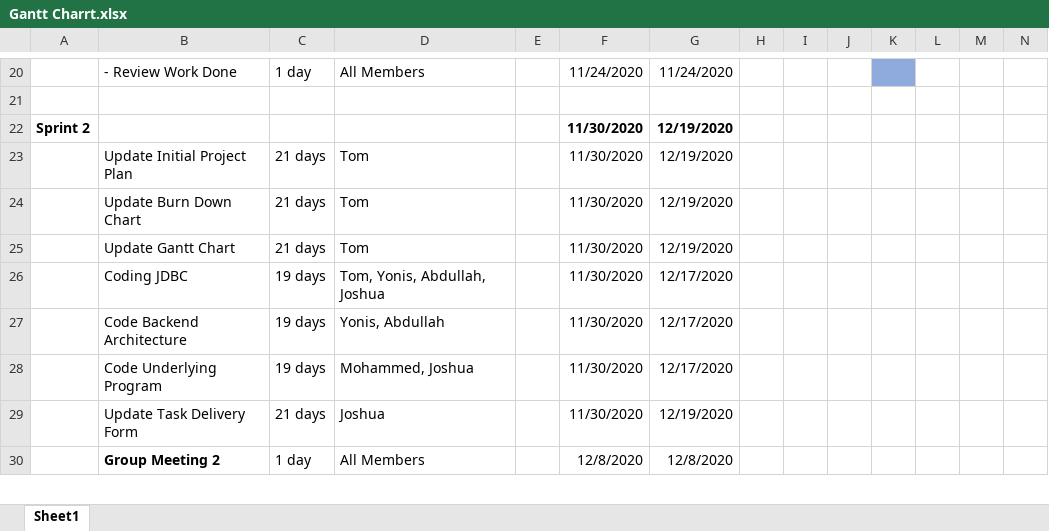
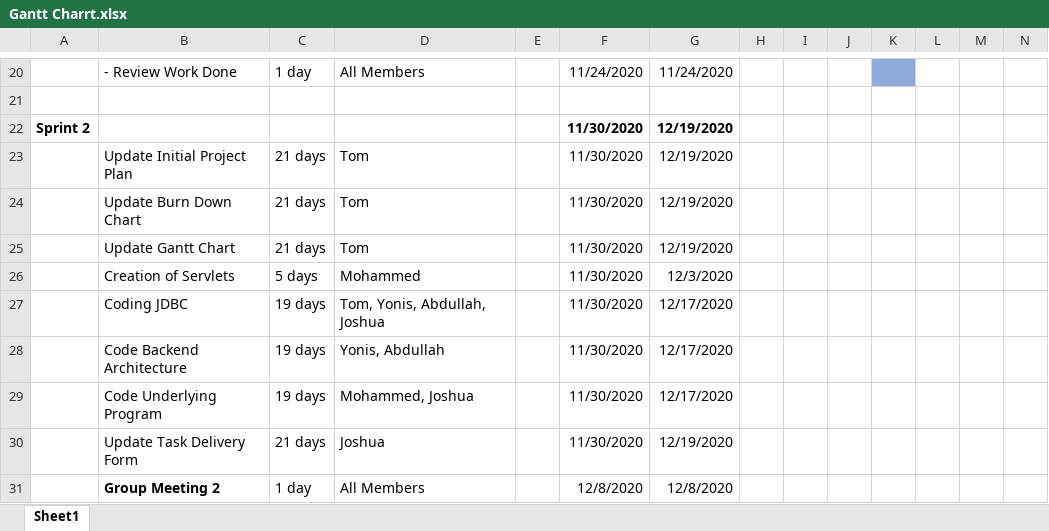
Before and after one commit to ESD-2020-21/ESD-Coursework, an Excel workbook: Gantt Charrt.xlsx, sheet Sheet1, drawn as a sheet; only a part is shown, gaps mark what is left out; values as stored, in another font and other column widths than the file's, no borders; rows hold the shown columns only; the diff names each change by its address in the sheet, - before the commit and + after, or states it on an @@ line.

Commit message:
Add files via upload

```diff
--- a/Gantt Charrt.xlsx (sheet Sheet1)
+++ b/Gantt Charrt.xlsx (sheet Sheet1)
+row 26:  | Creation of Servlets | 5 days | Mohammed |  | 11/30/2020 | 12/3/2020
```
